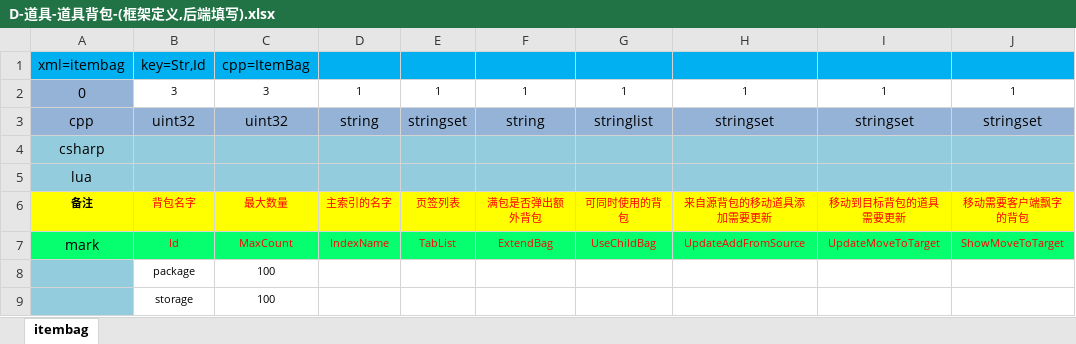
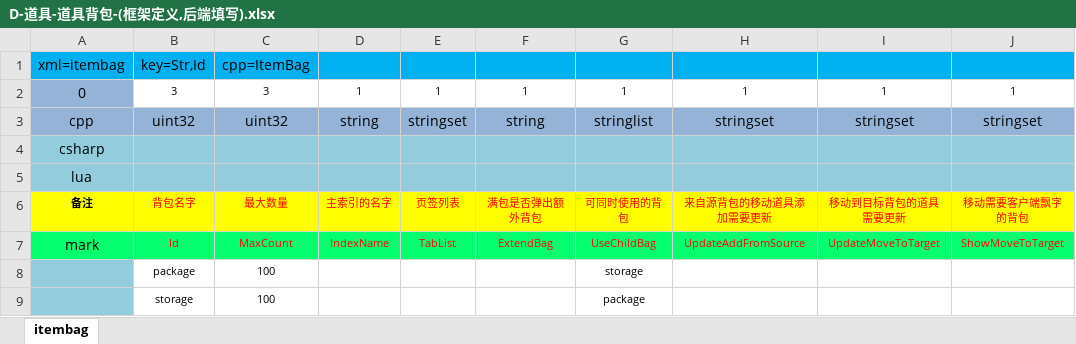
Before and after one commit to lori227/Fighter, an Excel workbook: Resource/excel/table/D-道具-道具背包-(框架定义,后端填写).xlsx, sheet itembag, drawn as a sheet; only a part is shown; values as stored, in another font and other column widths than the file's, no borders; the diff names each change by its address in the sheet, - before the commit and + after, or states it on an @@ line.

```diff
--- a/Resource/excel/table/D-道具-道具背包-(框架定义,后端填写).xlsx (sheet itembag)
+++ b/Resource/excel/table/D-道具-道具背包-(框架定义,后端填写).xlsx (sheet itembag)
-G8: (empty)
+G8: storage
-G9: (empty)
+G9: package
```
Also changed, not shown: Resource/excel/table/K-框架-玩家属性-(框架维护,请勿修改).xlsx.
